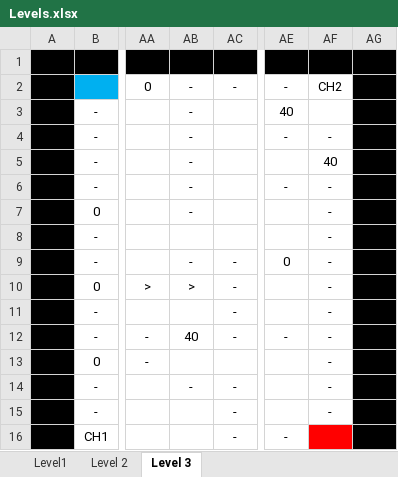
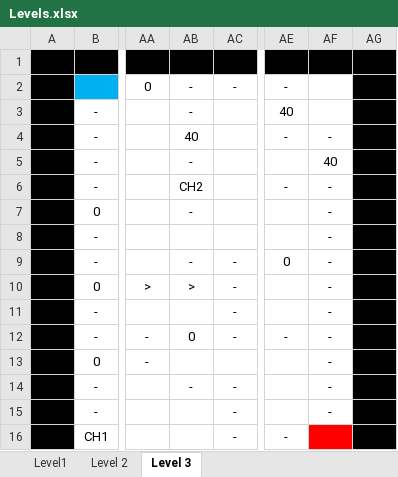
Before and after one commit to JuanDiegoCaMo/Final-Project, an Excel workbook: Esquema de Niveles/Levels.xlsx, sheet Level 3, drawn as a sheet; only a part is shown, gaps mark what is left out; values as stored, in another font and other column widths than the file's, no borders; the diff names each change by its address in the sheet, - before the commit and + after, or states it on an @@ line.

```diff
--- a/Esquema de Niveles/Levels.xlsx (sheet Level 3)
+++ b/Esquema de Niveles/Levels.xlsx (sheet Level 3)
-AF2: CH2
+AF2: (empty)
-AB4: -
+AB4: 40
-AB6: -
+AB6: CH2
-AB12: 40
+AB12: 0
```
Also changed, not shown: sheet Level 2, 21 other files.
